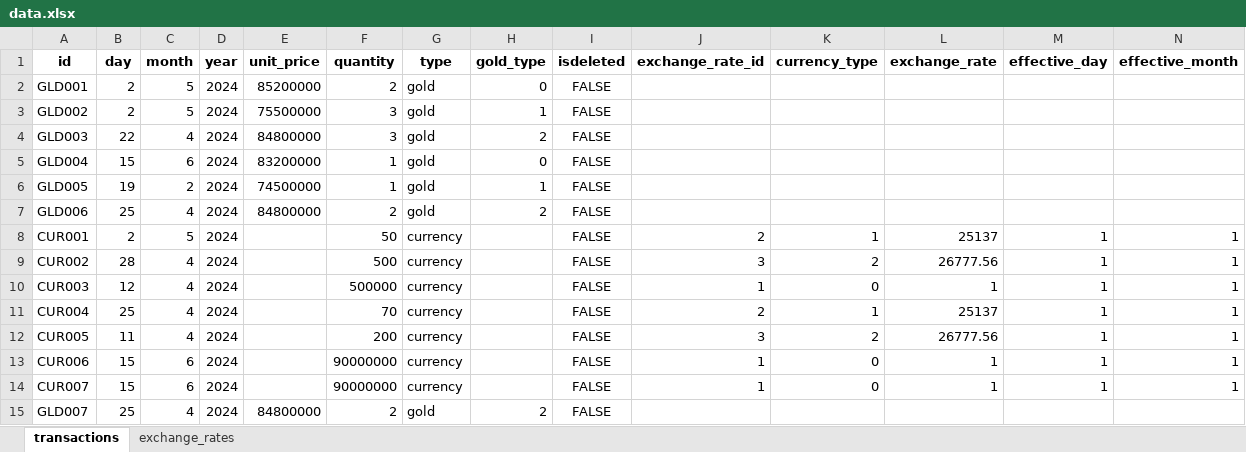
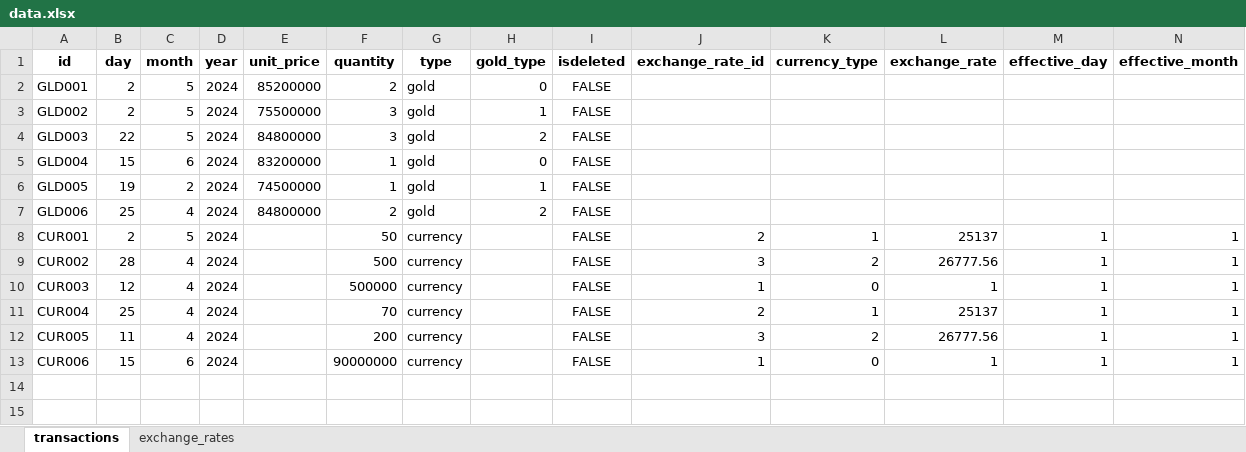
Before and after one commit to MeiCloudie/transaction-management, an Excel workbook: data.xlsx, sheet transactions, drawn as a sheet; only a part is shown; values as stored, in another font and other column widths than the file's, no borders; rows hold the shown columns only; the diff names each change by its address in the sheet, - before the commit and + after, or states it on an @@ line.

```diff
--- a/data.xlsx (sheet transactions)
+++ b/data.xlsx (sheet transactions)
-C4 (month): 4
+C4 (month): 5
-row 14: CUR007 | 15 | 6 | 2024 |  | 90000000 | currency |  | FALSE | 1 | 0 | 1 | 1 | 1
-row 15: GLD007 | 25 | 4 | 2024 | 84800000 | 2 | gold | 2 | FALSE
```
Also changed, not shown: 1 other file.
